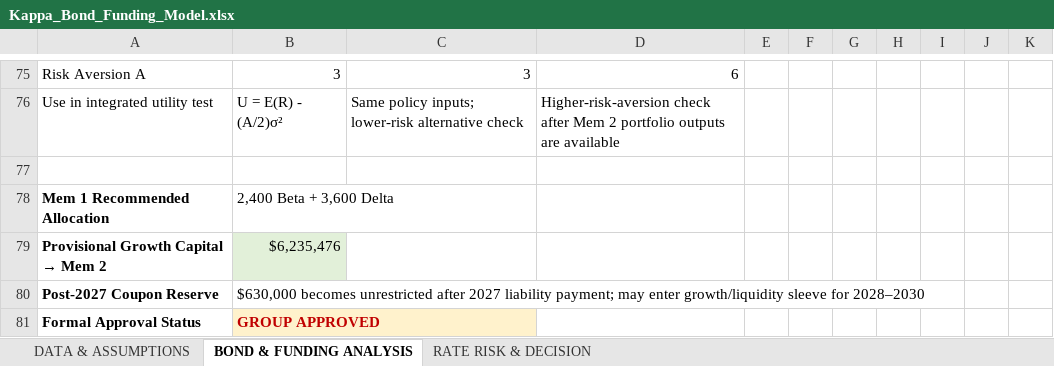
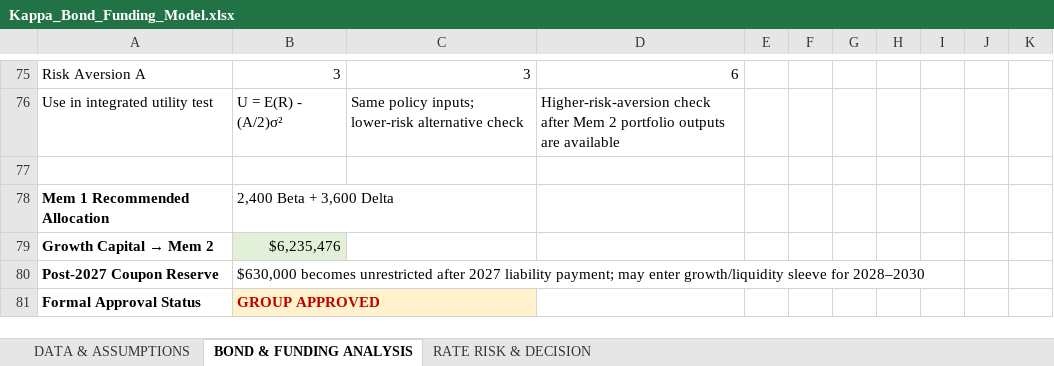
Before and after one commit to lucasnguynn/BFIN-Assignment, an Excel workbook: bond_funding/Kappa_Bond_Funding_Model.xlsx, sheet BOND & FUNDING ANALYSIS, drawn as a sheet; only a part is shown, gaps mark what is left out; values as stored, in another font and other column widths than the file's, no borders; charts and pictures not drawn; the diff names each change by its address in the sheet, - before the commit and + after, or states it on an @@ line.

Commit message:
Update M1 bond funding model with corrected assumptions and funding analysis

```diff
--- a/bond_funding/Kappa_Bond_Funding_Model.xlsx (sheet BOND & FUNDING ANALYSIS)
+++ b/bond_funding/Kappa_Bond_Funding_Model.xlsx (sheet BOND & FUNDING ANALYSIS)
@@ A79: Provisional Growth Capital → Mem 2 → Growth Capital → Mem 2 @@
```
Also changed, not shown: sheet RATE RISK & DECISION.
